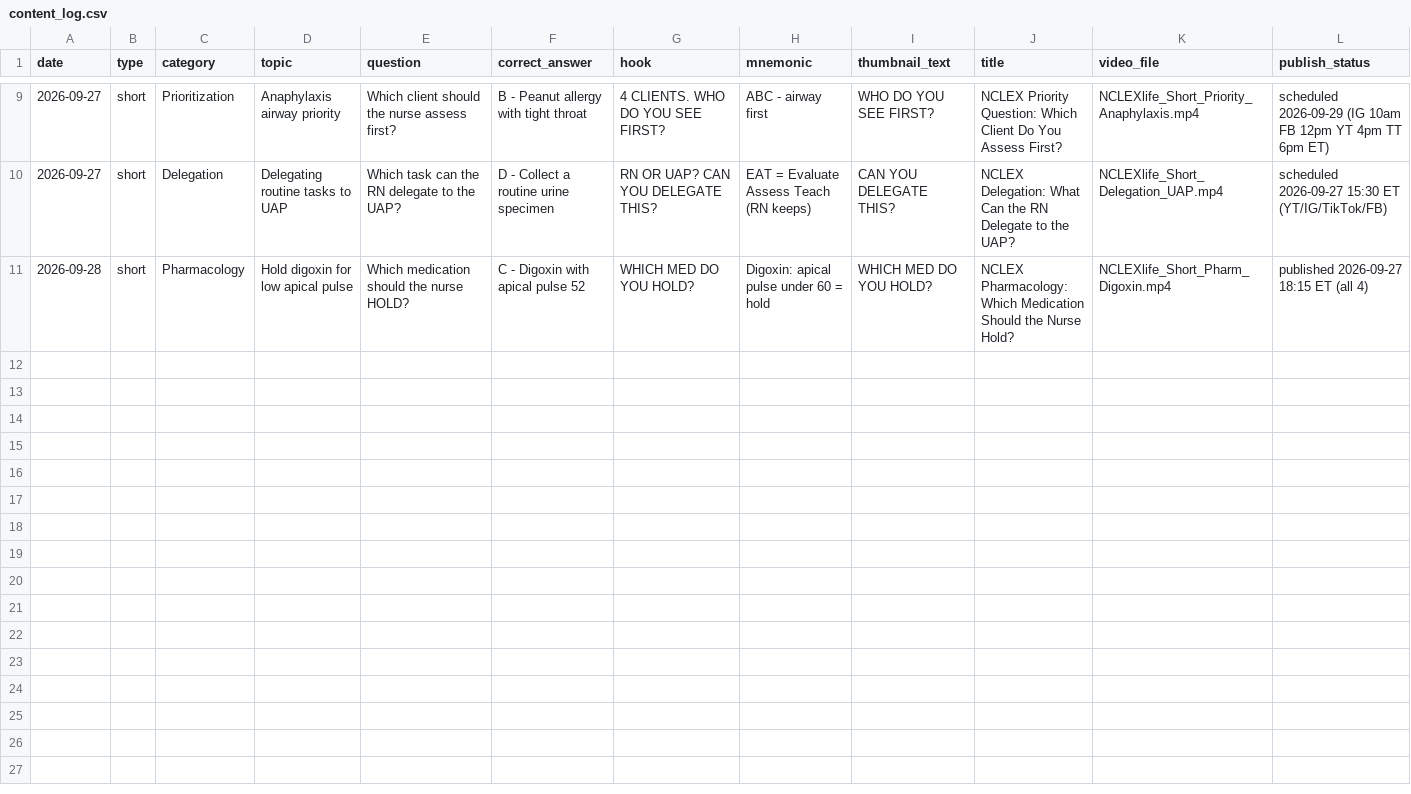
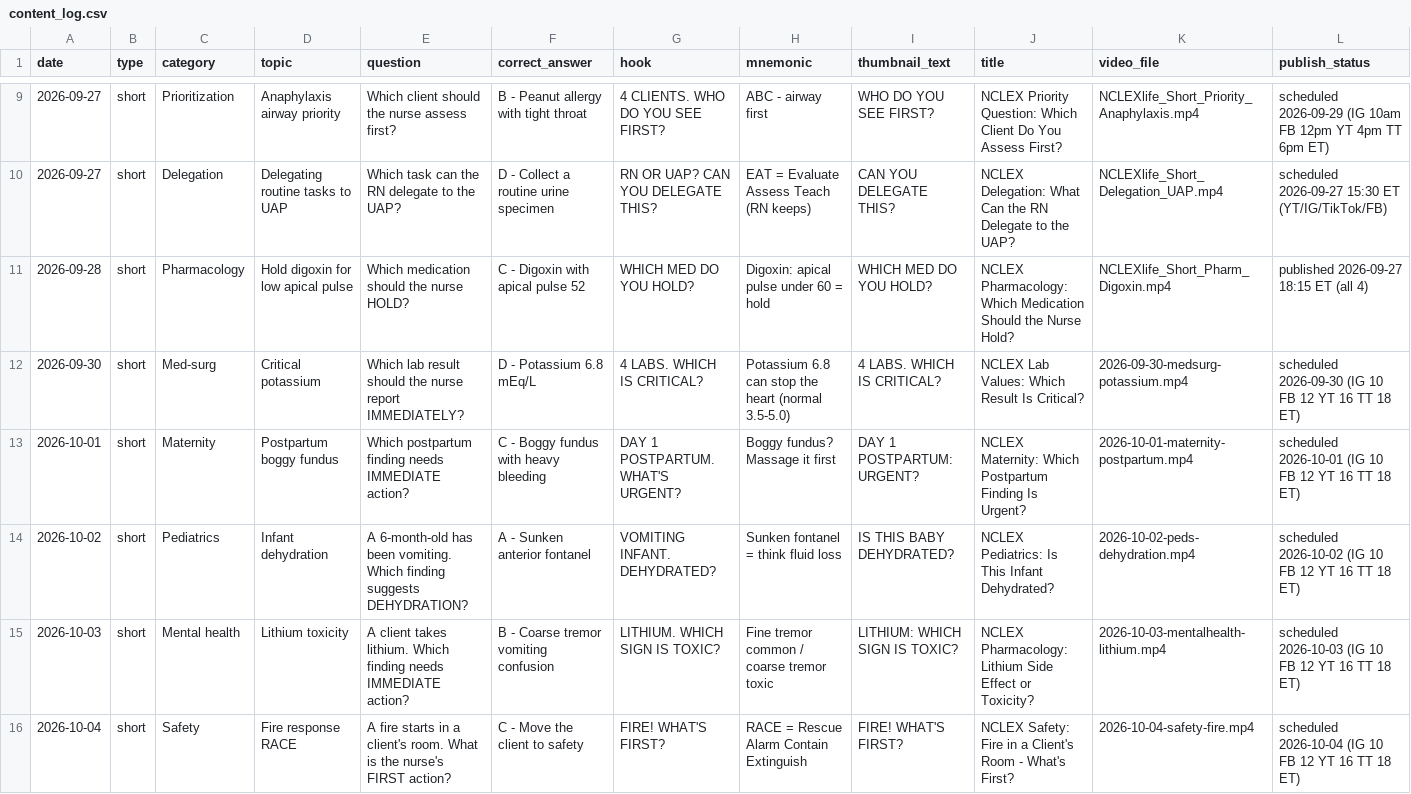
Before and after one commit to febinjoy11/nclexlife-media, a CSV file: pipeline/content_log.csv, drawn as a sheet; only a part is shown, gaps mark what is left out; the diff names each change by its address in the sheet, - before the commit and + after, or states it on an @@ line.

Commit message:
Update content log (week of Sep 28)

```diff
--- a/pipeline/content_log.csv
+++ b/pipeline/content_log.csv
+row 12: 2026-09-30 | short | Med-surg | Critical potassium | Which lab result should the nurse report IMMEDIATELY? | D - Potassium 6.8 mEq/L | 4 LABS. WHICH IS CRITICAL? | Potassium 6.8 can stop the heart (normal 3.5-5.0) | 4 LABS. WHICH IS CRITICAL? | NCLEX Lab Values: Which Result Is Critical? | 2026-09-30-medsurg-potassium.mp4 | scheduled 2026-09-30 (IG 10 FB 12 YT 16 TT 18 ET)
+row 13: 2026-10-01 | short | Maternity | Postpartum boggy fundus | Which postpartum finding needs IMMEDIATE action? | C - Boggy fundus with heavy bleeding | DAY 1 POSTPARTUM. WHAT'S URGENT? | Boggy fundus? Massage it first | DAY 1 POSTPARTUM: URGENT? | NCLEX Maternity: Which Postpartum Finding Is Urgent? | 2026-10-01-maternity-postpartum.mp4 | scheduled 2026-10-01 (IG 10 FB 12 YT 16 TT 18 ET)
+row 14: 2026-10-02 | short | Pediatrics | Infant dehydration | A 6-month-old has been vomiting. Which finding suggests DEHYDRATION? | A - Sunken anterior fontanel | VOMITING INFANT. DEHYDRATED? | Sunken fontanel = think fluid loss | IS THIS BABY DEHYDRATED? | NCLEX Pediatrics: Is This Infant Dehydrated? | 2026-10-02-peds-dehydration.mp4 | scheduled 2026-10-02 (IG 10 FB 12 YT 16 TT 18 ET)
+row 15: 2026-10-03 | short | Mental health | Lithium toxicity | A client takes lithium. Which finding needs IMMEDIATE action? | B - Coarse tremor vomiting confusion | LITHIUM. WHICH SIGN IS TOXIC? | Fine tremor common / coarse tremor toxic | LITHIUM: WHICH SIGN IS TOXIC? | NCLEX Pharmacology: Lithium Side Effect or Toxicity? | 2026-10-03-mentalhealth-lithium.mp4 | scheduled 2026-10-03 (IG 10 FB 12 YT 16 TT 18 ET)
+row 16: 2026-10-04 | short | Safety | Fire response RACE | A fire starts in a client's room. What is the nurse's FIRST action? | C - Move the client to safety | FIRE! WHAT'S FIRST? | RACE = Rescue Alarm Contain Extinguish | FIRE! WHAT'S FIRST? | NCLEX Safety: Fire in a Client's Room - What's First? | 2026-10-04-safety-fire.mp4 | scheduled 2026-10-04 (IG 10 FB 12 YT 16 TT 18 ET)
```
